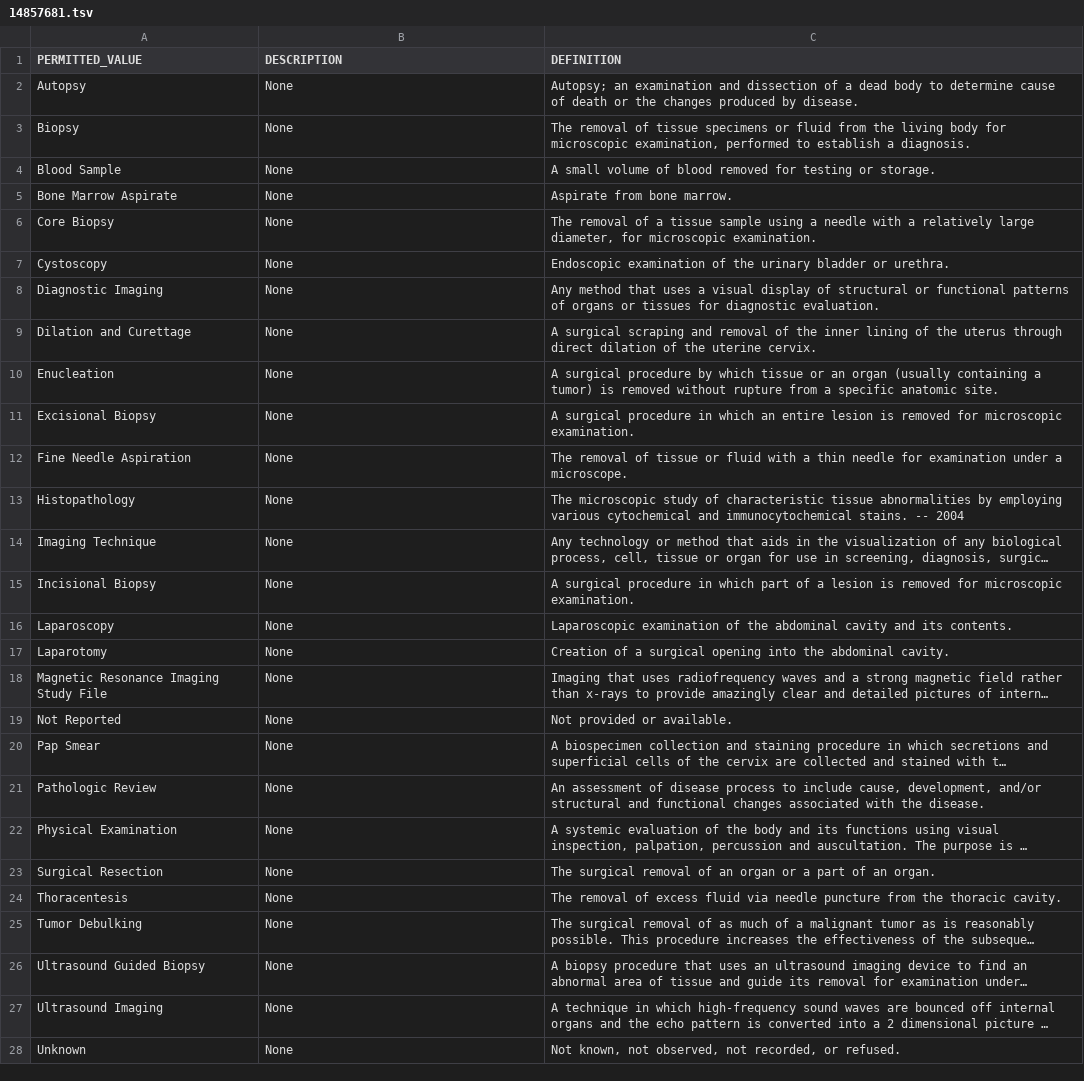
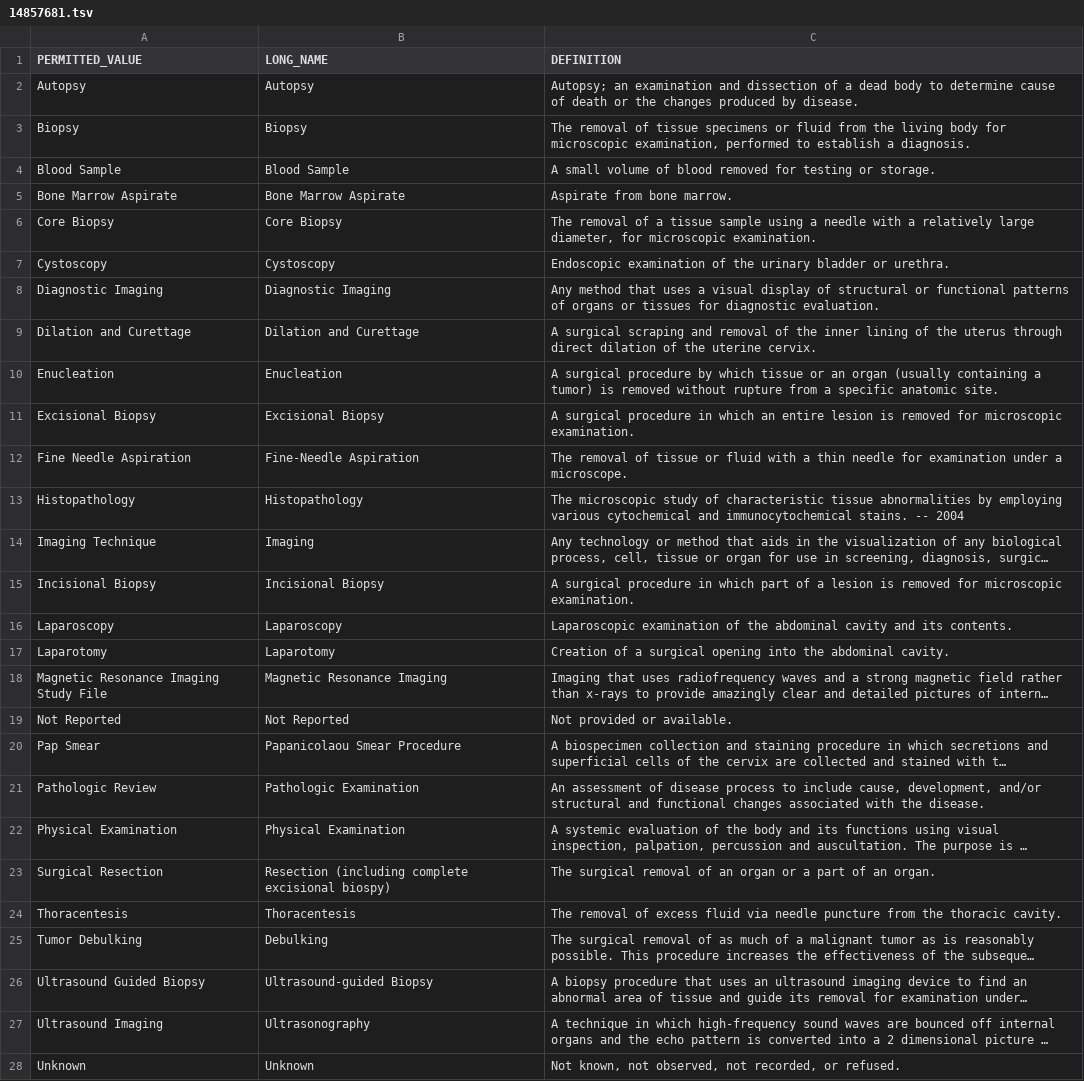
Before and after one commit to ncihtan/phase2_clinical_data_model, a TSV file: permissible_values/14857681.tsv, drawn as a sheet; long unchanged cells end in …; the diff names each change by its address in the sheet, - before the commit and + after, or states it on an @@ line.

Commit message:
Changed to long name

```diff
--- a/permissible_values/14857681.tsv
+++ b/permissible_values/14857681.tsv
-B1: DESCRIPTION
+B1: LONG_NAME
-B2 (LONG_NAME): None
+B2 (LONG_NAME): Autopsy
-B3 (LONG_NAME): None
+B3 (LONG_NAME): Biopsy
-B4 (LONG_NAME): None
+B4 (LONG_NAME): Blood Sample
-B5 (LONG_NAME): None
+B5 (LONG_NAME): Bone Marrow Aspirate
-B6 (LONG_NAME): None
+B6 (LONG_NAME): Core Biopsy
-B7 (LONG_NAME): None
+B7 (LONG_NAME): Cystoscopy
-B8 (LONG_NAME): None
+B8 (LONG_NAME): Diagnostic Imaging
-B9 (LONG_NAME): None
+B9 (LONG_NAME): Dilation and Curettage
-B10 (LONG_NAME): None
+B10 (LONG_NAME): Enucleation
-B11 (LONG_NAME): None
+B11 (LONG_NAME): Excisional Biopsy
-B12 (LONG_NAME): None
+B12 (LONG_NAME): Fine-Needle Aspiration
-B13 (LONG_NAME): None
+B13 (LONG_NAME): Histopathology
-B14 (LONG_NAME): None
+B14 (LONG_NAME): Imaging
-B15 (LONG_NAME): None
+B15 (LONG_NAME): Incisional Biopsy
-B16 (LONG_NAME): None
+B16 (LONG_NAME): Laparoscopy
-B17 (LONG_NAME): None
+B17 (LONG_NAME): Laparotomy
-B18 (LONG_NAME): None
+B18 (LONG_NAME): Magnetic Resonance Imaging
-B19 (LONG_NAME): None
+B19 (LONG_NAME): Not Reported
-B20 (LONG_NAME): None
+B20 (LONG_NAME): Papanicolaou Smear Procedure
-B21 (LONG_NAME): None
+B21 (LONG_NAME): Pathologic Examination
-B22 (LONG_NAME): None
+B22 (LONG_NAME): Physical Examination
-B23 (LONG_NAME): None
+B23 (LONG_NAME): Resection (including complete excisional biospy)
-B24 (LONG_NAME): None
+B24 (LONG_NAME): Thoracentesis
-B25 (LONG_NAME): None
+B25 (LONG_NAME): Debulking
-B26 (LONG_NAME): None
+B26 (LONG_NAME): Ultrasound-guided Biopsy
-B27 (LONG_NAME): None
+B27 (LONG_NAME): Ultrasonography
-B28 (LONG_NAME): None
+B28 (LONG_NAME): Unknown
```
Also changed, not shown: permissible_values/12447172.tsv, permissible_values/12922545.tsv, 38 other files.
